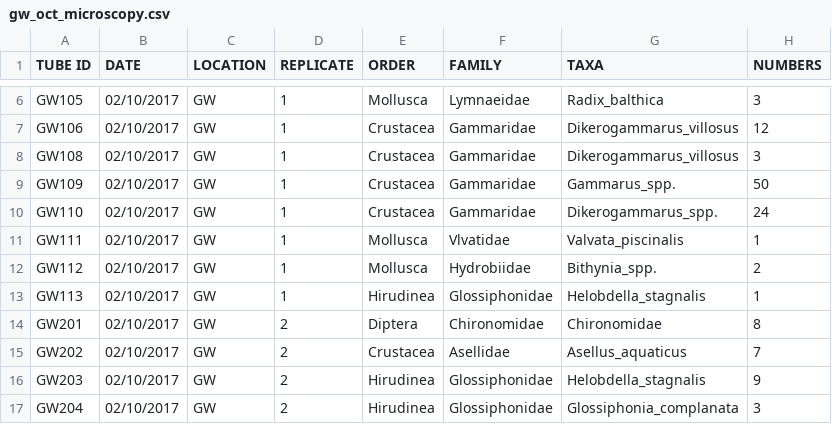
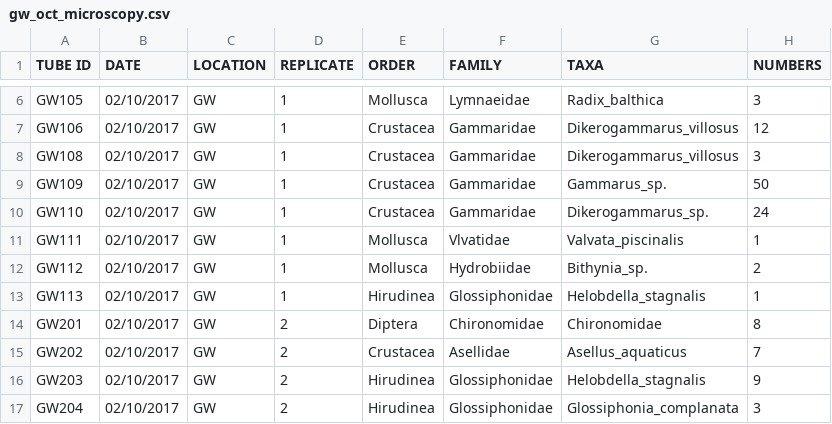
Before and after one commit to mbenucci/Dv_Gz_MATI, a CSV file: data/microscopy/gw_oct_microscopy.csv, drawn as a sheet; only a part is shown, gaps mark what is left out.

Commit message:
typos in microscopy files

```diff
--- a/data/microscopy/gw_oct_microscopy.csv
+++ b/data/microscopy/gw_oct_microscopy.csv
@@ -8,6 +8,6 @@ GW106	02/10/2017	GW	1	Crustacea	Gammaridae	Dikerogammarus_villosus	12
 GW108	02/10/2017	GW	1	Crustacea	Gammaridae	Dikerogammarus_villosus	3
-GW109	02/10/2017	GW	1	Crustacea	Gammaridae	Gammarus_spp.	50
-GW110	02/10/2017	GW	1	Crustacea	Gammaridae	Dikerogammarus_spp.	24
+GW109	02/10/2017	GW	1	Crustacea	Gammaridae	Gammarus_sp.	50
+GW110	02/10/2017	GW	1	Crustacea	Gammaridae	Dikerogammarus_sp.	24
 GW111	02/10/2017	GW	1	Mollusca	Vlvatidae	Valvata_piscinalis	1
-GW112	02/10/2017	GW	1	Mollusca	Hydrobiidae	Bithynia_spp.	2
+GW112	02/10/2017	GW	1	Mollusca	Hydrobiidae	Bithynia_sp.	2
 GW113	02/10/2017	GW	1	Hirudinea	Glossiphonidae	Helobdella_stagnalis	1
```
Also changed, not shown: data/microscopy/gw_may_microscopy.csv.
